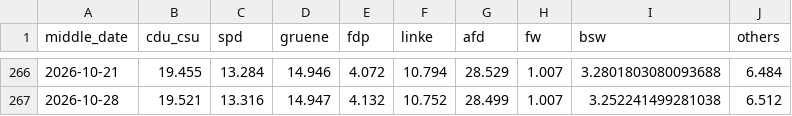
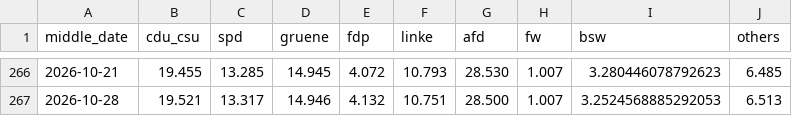
Before and after one commit to michalskop/elections-2025, a CSV file: de2025/german_polls_weighted.csv, drawn as a sheet; only a part is shown, gaps mark what is left out; the diff covers the shown part only.

```diff
--- a/de2025/german_polls_weighted.csv
+++ b/de2025/german_polls_weighted.csv
@@ -266,2 +266,2 @@ middle_date,cdu_csu,spd,gruene,fdp,linke,afd,fw,bsw,others
-2026-10-21,19.455,13.284,14.946,4.072,10.794,28.529,1.007,3.2801803080093688,6.484
-2026-10-28,19.521,13.316,14.947,4.132,10.752,28.499,1.007,3.252241499281038,6.512
+2026-10-21,19.455,13.285,14.945,4.072,10.793,28.530,1.007,3.280446078792623,6.485
+2026-10-28,19.521,13.317,14.946,4.132,10.751,28.500,1.007,3.2524568885292053,6.513
```
Also changed, not shown: 27 edited cells elsewhere in this file, de2025/german_polls.csv.
